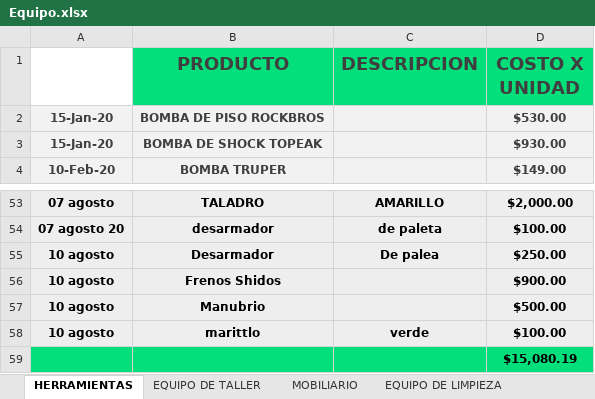
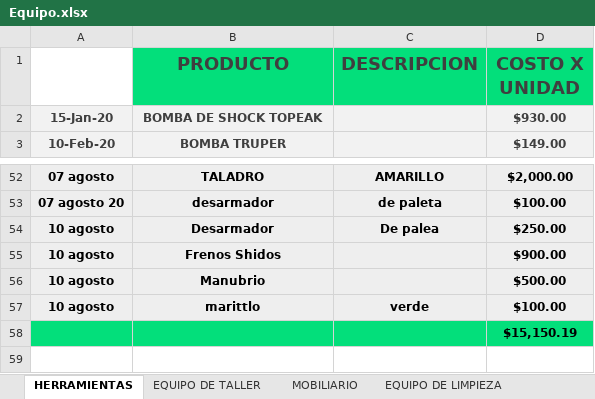
Before and after one commit to Alisbasa/EPIC-MOUNTAIN-SYSTEM, an Excel workbook: JavaApplication19/src/excel/Equipo.xlsx, sheet HERRAMIENTAS, drawn as a sheet; only a part is shown, gaps mark what is left out; values as stored, in another font and other column widths than the file's, no borders; charts and pictures not drawn; removed rows and columns are numbered as before the commit, all else as after; the diff names each change by its address in the sheet, - before the commit and + after, or states it on an @@ line.

```diff
--- a/JavaApplication19/src/excel/Equipo.xlsx (sheet HERRAMIENTAS)
+++ b/JavaApplication19/src/excel/Equipo.xlsx (sheet HERRAMIENTAS)
-row 2: 15-Jan-20 | BOMBA DE PISO ROCKBROS |  | $530.00
-D58 (COSTO X UNIDAD): $15,080.19
+D58 (COSTO X UNIDAD): $15,150.19
```
Also changed, not shown: sheet EQUIPO DE TALLER, sheet MOBILIARIO, JavaApplication19/src/excel/LibrosContables.xlsx, 1 other file.
